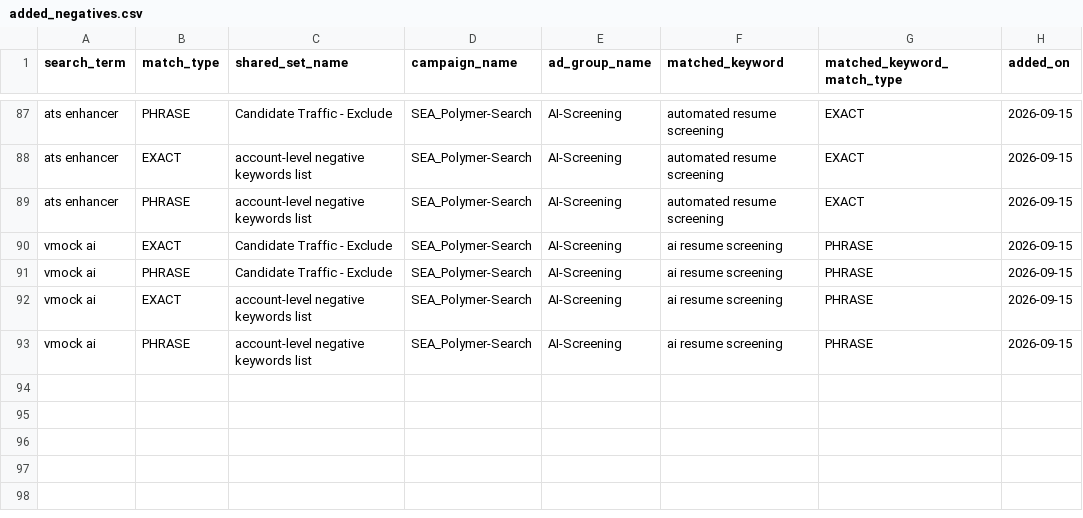
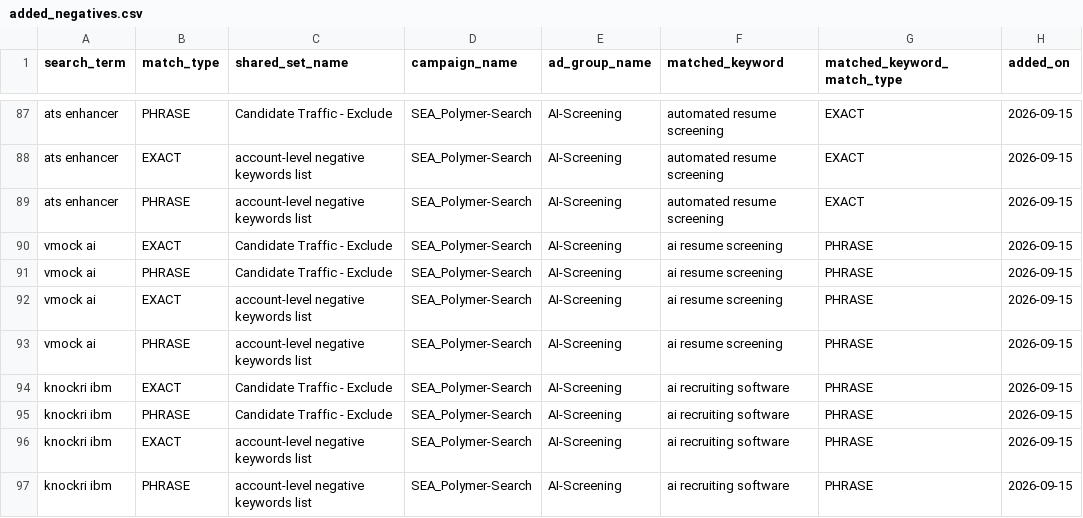
Before and after one commit to jessicagertig/paid-ads-management-pipeline, a CSV file: catalogue/added_negatives.csv, drawn as a sheet; only a part is shown, gaps mark what is left out; the diff names each change by its address in the sheet, - before the commit and + after, or states it on an @@ line.

```diff
--- a/catalogue/added_negatives.csv
+++ b/catalogue/added_negatives.csv
+row 94: knockri ibm | EXACT | Candidate Traffic - Exclude | SEA_Polymer-Search | AI-Screening | ai recruiting software | PHRASE | 2026-09-15
+row 95: knockri ibm | PHRASE | Candidate Traffic - Exclude | SEA_Polymer-Search | AI-Screening | ai recruiting software | PHRASE | 2026-09-15
+row 96: knockri ibm | EXACT | account-level negative keywords list | SEA_Polymer-Search | AI-Screening | ai recruiting software | PHRASE | 2026-09-15
+row 97: knockri ibm | PHRASE | account-level negative keywords list | SEA_Polymer-Search | AI-Screening | ai recruiting software | PHRASE | 2026-09-15
```
